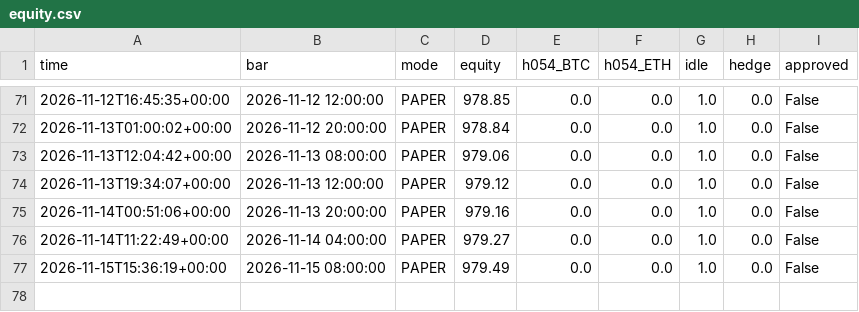
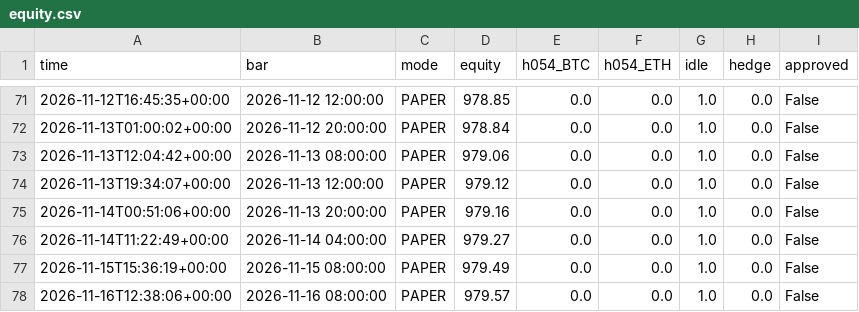
Before and after one commit to evsayar33-oss/h054_spot_bot, a CSV file: logs/equity.csv, drawn as a sheet; only a part is shown, gaps mark what is left out; the diff names each change by its address in the sheet, - before the commit and + after, or states it on an @@ line.

```diff
--- a/logs/equity.csv
+++ b/logs/equity.csv
+row 78: 2026-11-16T12:38:06+00:00 | 2026-11-16 08:00:00 | PAPER | 979.57 | 0.0 | 0.0 | 1.0 | 0.0 | False
```
Also changed, not shown: 2 other files.
